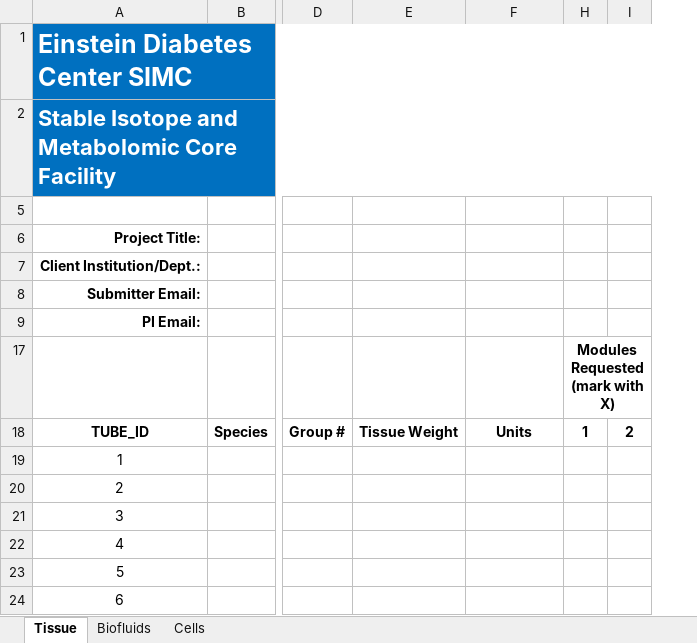
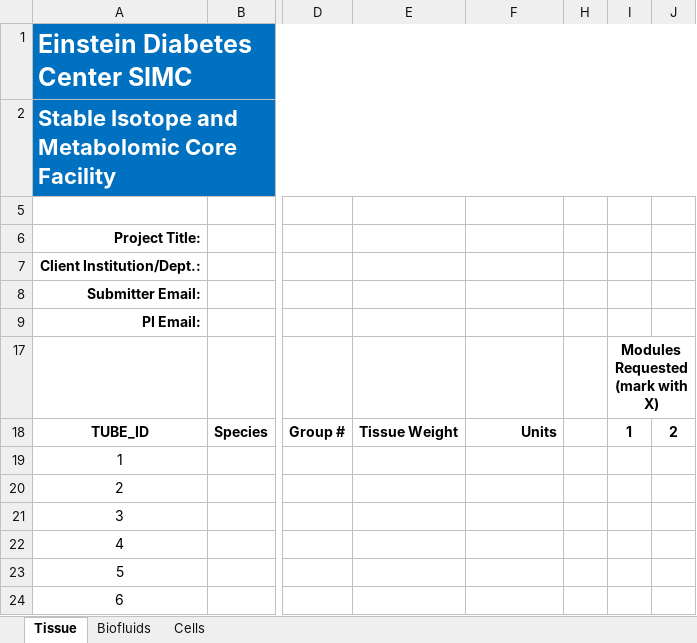
Before and after one commit to omxhealth/metaboflo, an Excel workbook: spreadsheets/blank_manifest.xlsm, sheet Tissue, drawn as a sheet; only a part is shown, gaps mark what is left out; values as stored, in another font and other column widths than the file's, no borders; charts and pictures not drawn; the diff names each change by its address in the sheet, - before the commit and + after, or states it on an @@ line.

Commit message:
Updated spreadsheets
fixed drop down arrow formatting and units

```diff
--- a/spreadsheets/blank_manifest.xlsm (sheet Tissue)
+++ b/spreadsheets/blank_manifest.xlsm (sheet Tissue)
+column H, empty
-F18 alignment: center
+F18 alignment: right
```
Also changed, not shown: sheet Biofluids, charts or pictures.
